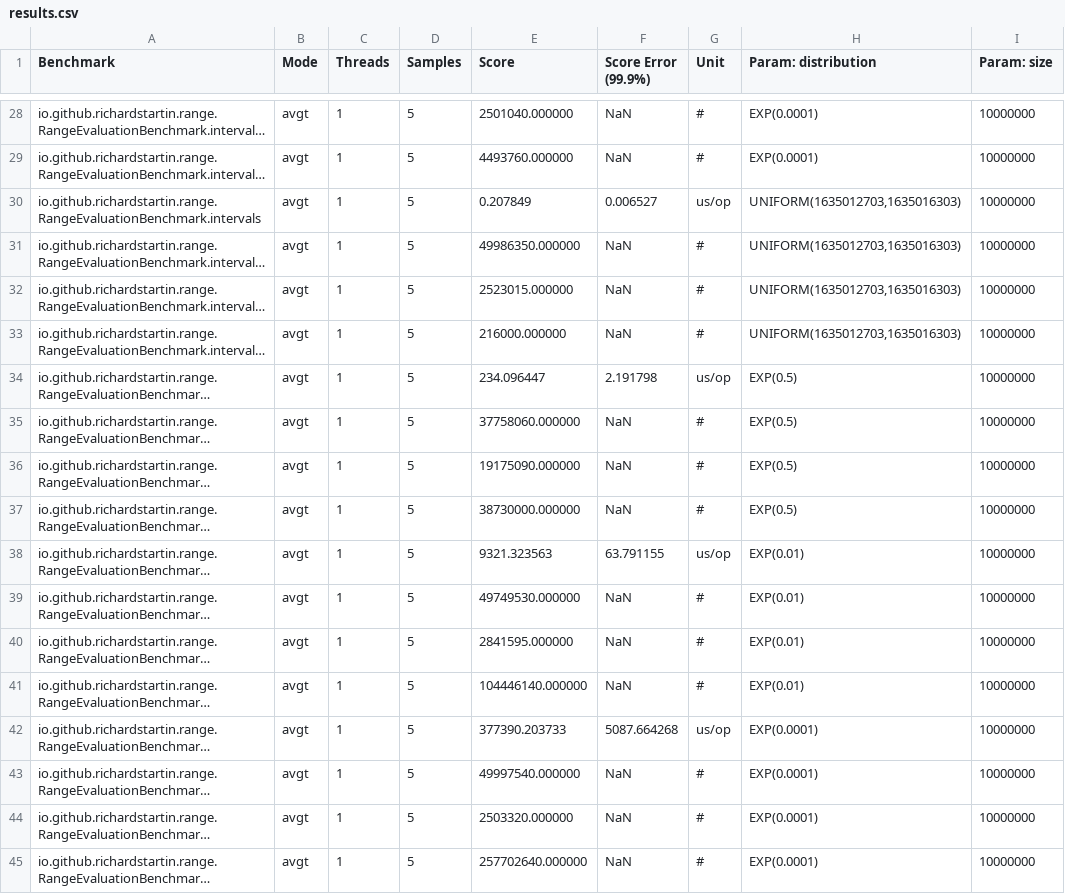
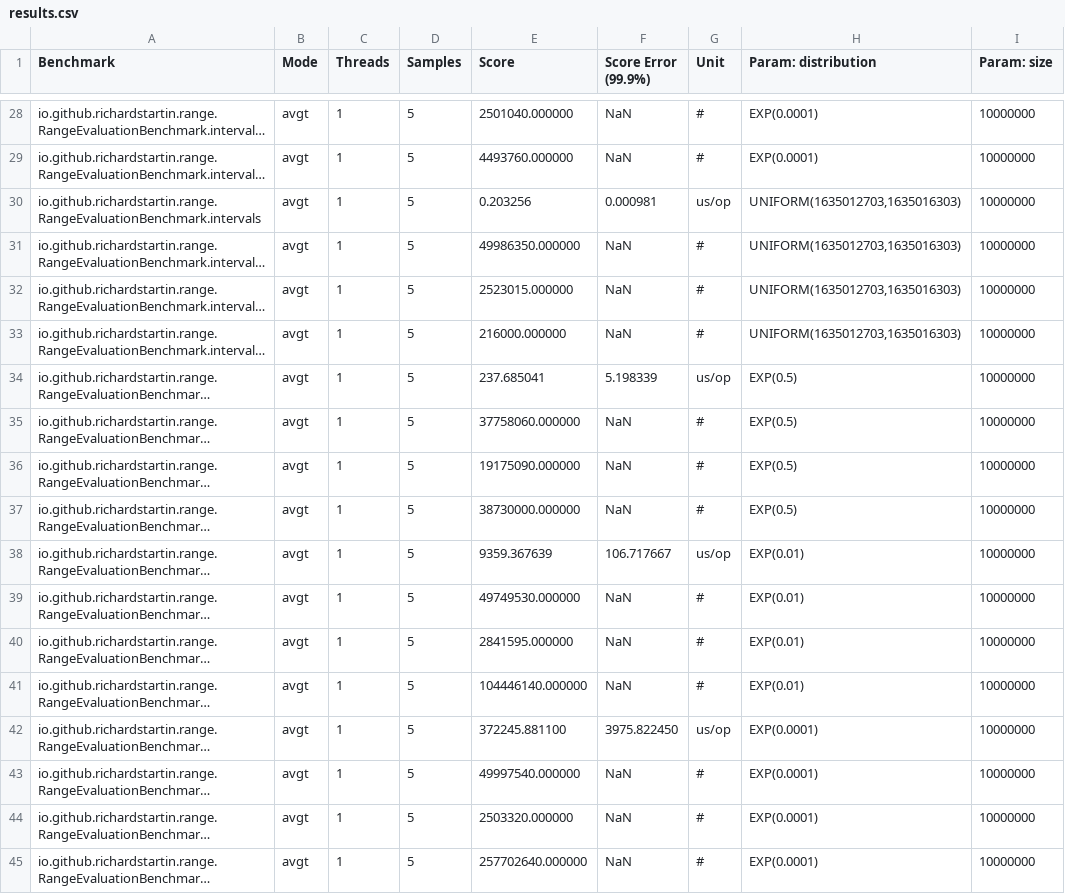
Before and after one commit to richardstartin/range-benchmark, a CSV file: results.csv, drawn as a sheet; only a part is shown, gaps mark what is left out; long unchanged cells end in …; the diff covers the shown part only; the diff names each change by its address in the sheet, - before the commit and + after, or states it on an @@ line.

```diff
--- a/results.csv
+++ b/results.csv
-E30 (Score): 0.207849
+E30 (Score): 0.203256
-F30 (Score Error (99.9%)): 0.006527
+F30 (Score Error (99.9%)): 0.000981
-E34 (Score): 234.096447
+E34 (Score): 237.685041
-F34 (Score Error (99.9%)): 2.191798
+F34 (Score Error (99.9%)): 5.198339
-E38 (Score): 9321.323563
+E38 (Score): 9359.367639
-F38 (Score Error (99.9%)): 63.791155
+F38 (Score Error (99.9%)): 106.717667
-E42 (Score): 377390.203733
+E42 (Score): 372245.881100
-F42 (Score Error (99.9%)): 5087.664268
+F42 (Score Error (99.9%)): 3975.822450
```
Also changed, not shown: 40 edited cells elsewhere in this file, 1 other file.
